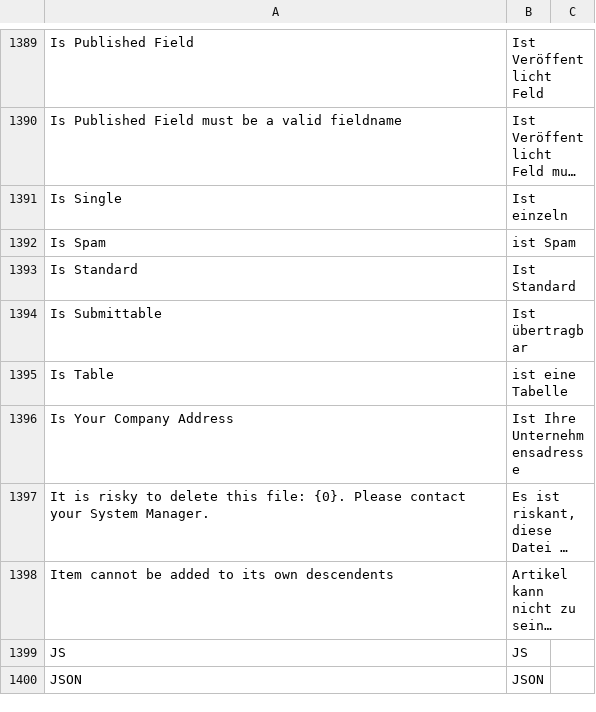
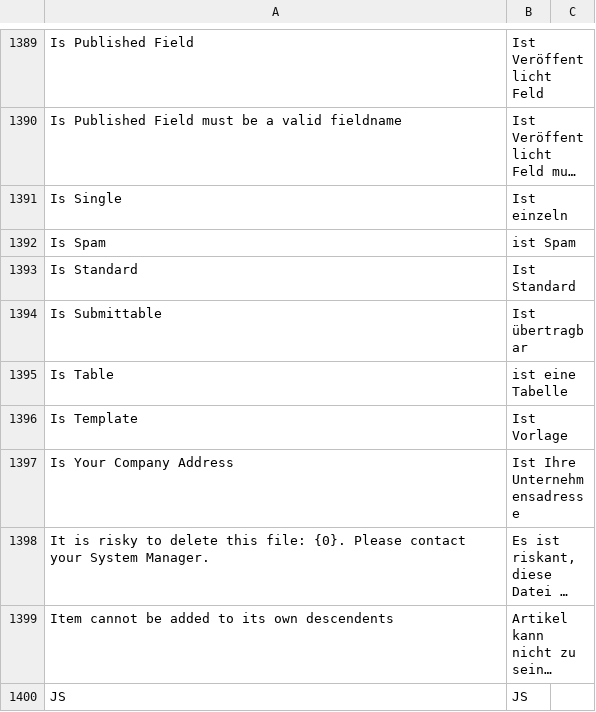
Before and after one commit to experiments001/frappe-sqlite, a CSV file: frappe/translations/de.csv, drawn as a sheet; only a part is shown, gaps mark what is left out; the shorter side is filled out with more unchanged rows; long unchanged cells end in …; the diff names each change by its address in the sheet, - before the commit and + after, or states it on an @@ line.

Commit message:
fix(translation): Update de.csv (#15697)

```diff
--- a/frappe/translations/de.csv
+++ b/frappe/translations/de.csv
+row 1396: Is Template | Ist Vorlage
```
